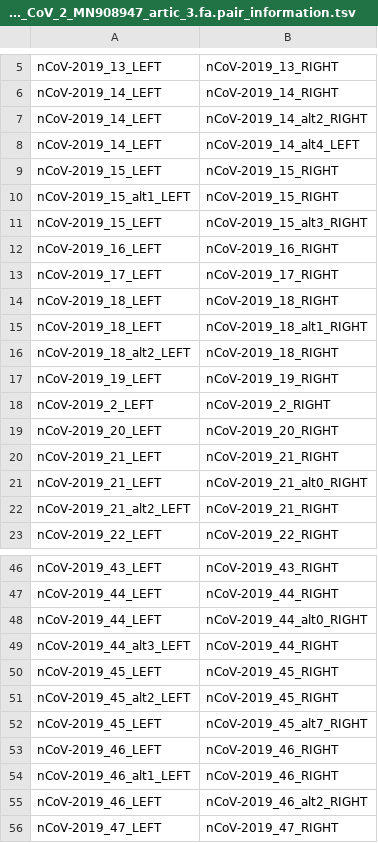
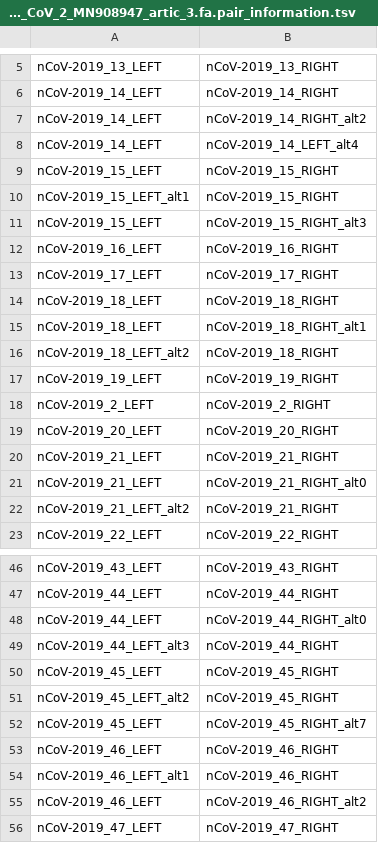
Before and after one commit to INSaFLU/docker, a TSV file: components/insaflu-server/software/trimmomatic/adapters/SARS_CoV_2_MN908947_artic_3.fa.pair_information.tsv, drawn as a sheet; only a part is shown, gaps mark what is left out; the diff covers the shown part only.

Commit message:
[fix] Update pairing information

```diff
--- a/components/insaflu-server/software/trimmomatic/adapters/SARS_CoV_2_MN908947_artic_3.fa.pair_information.tsv
+++ b/components/insaflu-server/software/trimmomatic/adapters/SARS_CoV_2_MN908947_artic_3.fa.pair_information.tsv
@@ -6,7 +6,7 @@ nCoV-2019_13_LEFT	nCoV-2019_13_RIGHT
 nCoV-2019_14_LEFT	nCoV-2019_14_RIGHT
-nCoV-2019_14_LEFT	nCoV-2019_14_alt2_RIGHT
-nCoV-2019_14_LEFT	nCoV-2019_14_alt4_LEFT	
+nCoV-2019_14_LEFT	nCoV-2019_14_RIGHT_alt2
+nCoV-2019_14_LEFT	nCoV-2019_14_LEFT_alt4	
 nCoV-2019_15_LEFT	nCoV-2019_15_RIGHT
-nCoV-2019_15_alt1_LEFT	nCoV-2019_15_RIGHT
-nCoV-2019_15_LEFT	nCoV-2019_15_alt3_RIGHT
+nCoV-2019_15_LEFT_alt1	nCoV-2019_15_RIGHT
+nCoV-2019_15_LEFT	nCoV-2019_15_RIGHT_alt3
 nCoV-2019_16_LEFT	nCoV-2019_16_RIGHT
@@ -14,4 +14,4 @@ nCoV-2019_17_LEFT	nCoV-2019_17_RIGHT
 nCoV-2019_18_LEFT	nCoV-2019_18_RIGHT
-nCoV-2019_18_LEFT	nCoV-2019_18_alt1_RIGHT
-nCoV-2019_18_alt2_LEFT	nCoV-2019_18_RIGHT
+nCoV-2019_18_LEFT	nCoV-2019_18_RIGHT_alt1
+nCoV-2019_18_LEFT_alt2	nCoV-2019_18_RIGHT
 nCoV-2019_19_LEFT	nCoV-2019_19_RIGHT
@@ -20,4 +20,4 @@ nCoV-2019_20_LEFT	nCoV-2019_20_RIGHT
 nCoV-2019_21_LEFT	nCoV-2019_21_RIGHT
-nCoV-2019_21_LEFT	nCoV-2019_21_alt0_RIGHT
-nCoV-2019_21_alt2_LEFT	nCoV-2019_21_RIGHT
+nCoV-2019_21_LEFT	nCoV-2019_21_RIGHT_alt0
+nCoV-2019_21_LEFT_alt2	nCoV-2019_21_RIGHT
 nCoV-2019_22_LEFT	nCoV-2019_22_RIGHT
@@ -47,10 +47,10 @@ nCoV-2019_43_LEFT	nCoV-2019_43_RIGHT
 nCoV-2019_44_LEFT	nCoV-2019_44_RIGHT
-nCoV-2019_44_LEFT	nCoV-2019_44_alt0_RIGHT
-nCoV-2019_44_alt3_LEFT	nCoV-2019_44_RIGHT
+nCoV-2019_44_LEFT	nCoV-2019_44_RIGHT_alt0
+nCoV-2019_44_LEFT_alt3	nCoV-2019_44_RIGHT
 nCoV-2019_45_LEFT	nCoV-2019_45_RIGHT
-nCoV-2019_45_alt2_LEFT	nCoV-2019_45_RIGHT
-nCoV-2019_45_LEFT	nCoV-2019_45_alt7_RIGHT
+nCoV-2019_45_LEFT_alt2	nCoV-2019_45_RIGHT
+nCoV-2019_45_LEFT	nCoV-2019_45_RIGHT_alt7
 nCoV-2019_46_LEFT	nCoV-2019_46_RIGHT
-nCoV-2019_46_alt1_LEFT	nCoV-2019_46_RIGHT
-nCoV-2019_46_LEFT	nCoV-2019_46_alt2_RIGHT
+nCoV-2019_46_LEFT_alt1	nCoV-2019_46_RIGHT
+nCoV-2019_46_LEFT	nCoV-2019_46_RIGHT_alt2
 nCoV-2019_47_LEFT	nCoV-2019_47_RIGHT
```
Also changed, not shown: 8 edited cells elsewhere in this file.
